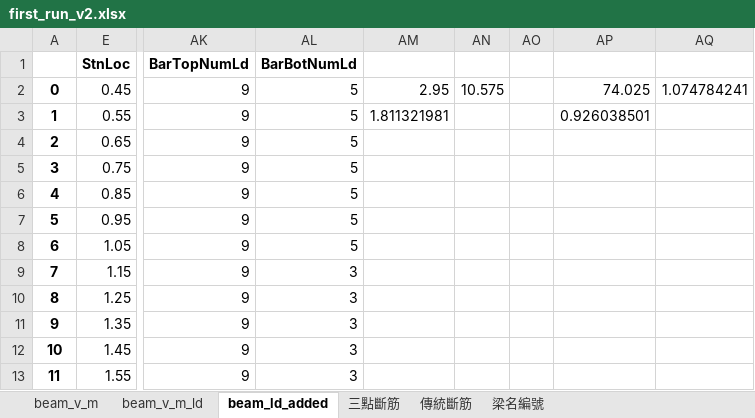
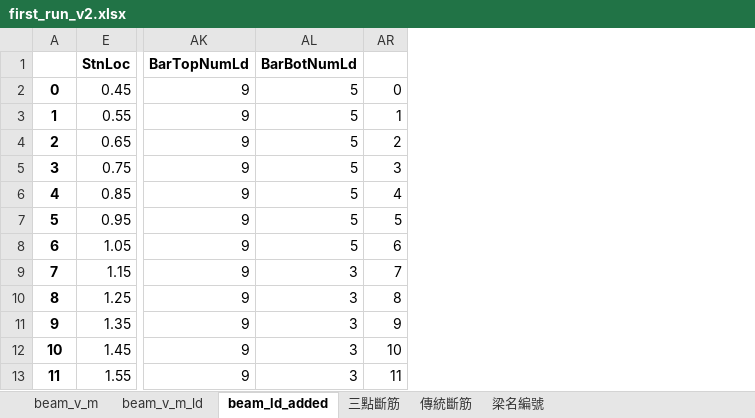
Before and after one commit to skyran1278/VbaProject, an Excel workbook: 20180126_SmartCut/LinearCut/dataset/first_run_v2.xlsx, sheet beam_ld_added, drawn as a sheet; only a part is shown, gaps mark what is left out; values as stored, in another font and other column widths than the file's, no borders; removed rows and columns are numbered as before the commit, all else as after; the diff covers the shown part only; the diff names each change by its address in the sheet, - before the commit and + after, or states it on an @@ line.

```diff
--- a/20180126_SmartCut/LinearCut/dataset/first_run_v2.xlsx (sheet beam_ld_added)
+++ b/20180126_SmartCut/LinearCut/dataset/first_run_v2.xlsx (sheet beam_ld_added)
@@ column AM hidden, rows 2-3: 2.95 | 1.811321981 @@
@@ column AN hidden, row 2: 10.575 @@
@@ column AO hidden, empty @@
@@ column AP hidden, rows 2-3: 74.025 | 0.926038501 @@
@@ column AQ hidden, row 2: 1.074784241 @@
+column AR, rows 2-13: 0 | 1 | 2 | 3 | 4 | 5 | 6 | 7 | 8 | 9 | 10 | 11
```
Also changed, not shown: cell formats elsewhere in this sheet, sheet 三點斷筋, 20180126_SmartCut/LinearCut/dataset/first_run.xlsx, 8 other files.
